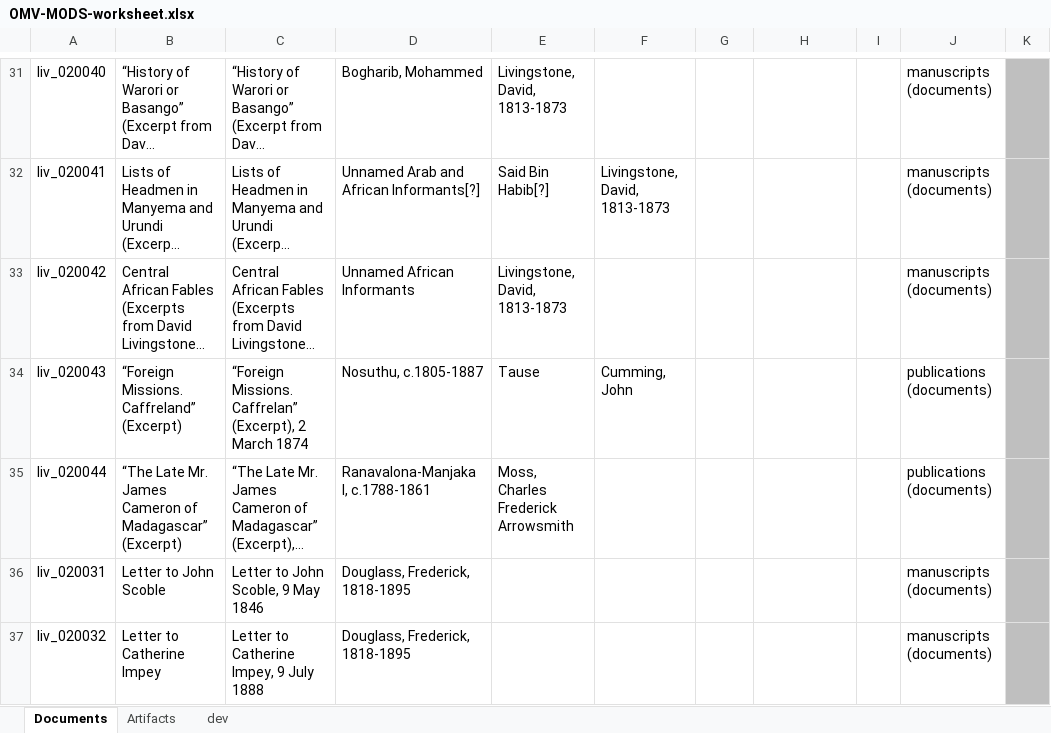
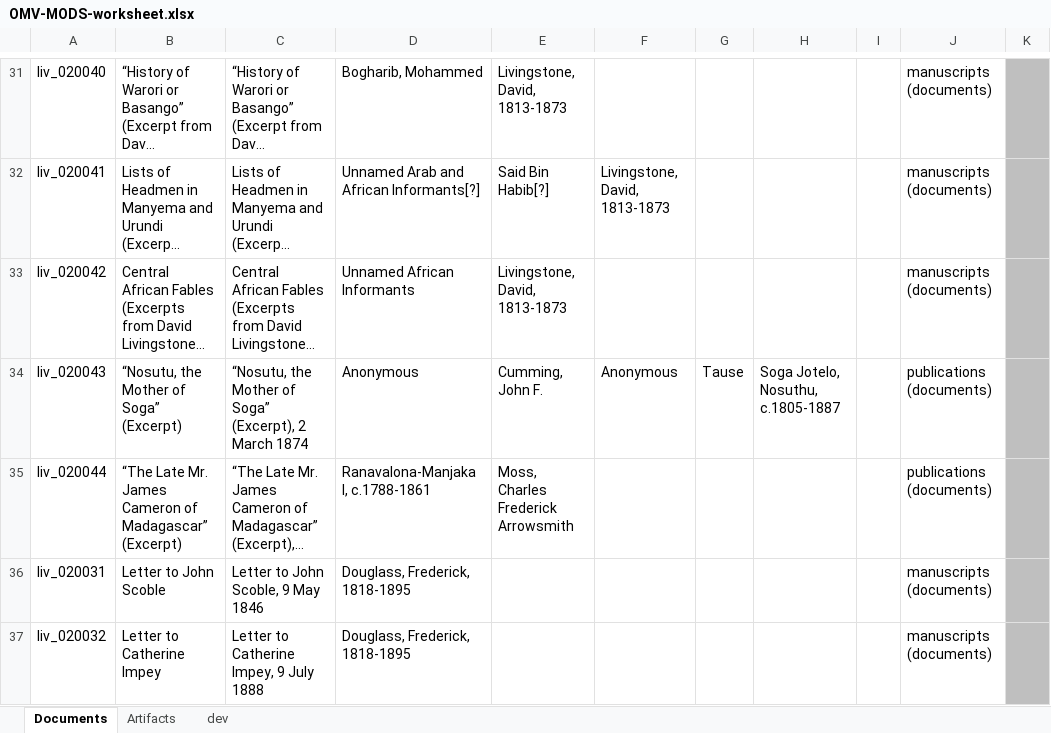
Before and after one commit to livingstoneonline/onemorevoice, an Excel workbook: transcriptions/OMV-MODS-worksheet.xlsx, sheet Documents, drawn as a sheet; only a part is shown, gaps mark what is left out; long unchanged cells end in …; values as stored, in another font and other column widths than the file's, no borders; the diff names each change by its address in the sheet, - before the commit and + after, or states it on an @@ line.

Commit message:
update mods

```diff
--- a/transcriptions/OMV-MODS-worksheet.xlsx (sheet Documents)
+++ b/transcriptions/OMV-MODS-worksheet.xlsx (sheet Documents)
-B34: “Foreign Missions. Caffreland” (Excerpt)
+B34: “Nosutu, the Mother of Soga” (Excerpt)
-C34: “Foreign Missions. Caffrelan” (Excerpt), 2…
+C34: “Nosutu, the Mother of Soga” (Excerpt), 2…
-D34: Nosuthu, c.1805-1887
+D34: Anonymous
-E34: Tause
+E34: Cumming, John F.
-F34: Cumming, John
+F34: Anonymous
-G34: (empty)
+G34: Tause
-H34: (empty)
+H34: Soga Jotelo, Nosuthu, c.1805-1887
```
